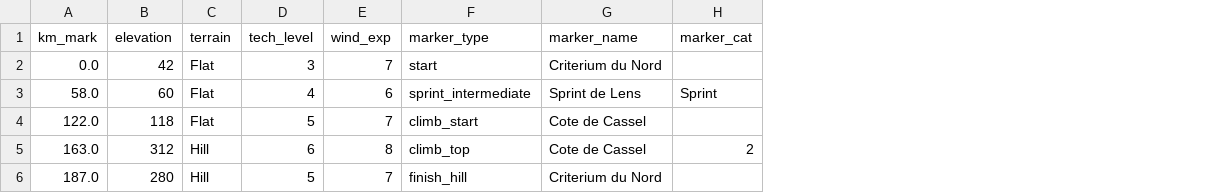
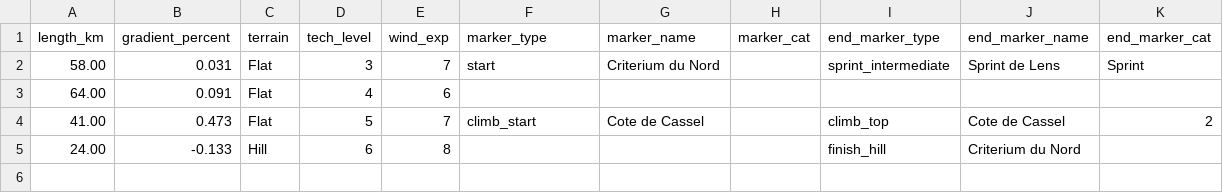
Before and after one commit to michaelkrinningersg-coder/velo, a CSV file: data/stages/criterium_du_nord.csv, drawn as a sheet; removed rows and columns are numbered as before the commit, all else as after; the diff names each change by its address in the sheet, - before the commit and + after, or states it on an @@ line.

```diff
--- a/data/stages/criterium_du_nord.csv
+++ b/data/stages/criterium_du_nord.csv
-column A (km_mark), rows 2-5: 0.0 | 58.0 | 122.0 | 163.0
-column B (elevation), rows 2-5: 42 | 60 | 118 | 312
+column A (length_km), rows 2-5: 58.00 | 64.00 | 41.00 | 24.00
+column B (gradient_percent), rows 2-5: 0.031 | 0.091 | 0.473 | -0.133
+column I (end_marker_type), rows 2-5: sprint_intermediate |  | climb_top | finish_hill
+column J (end_marker_name), rows 2-5: Sprint de Lens |  | Cote de Cassel | Criterium du Nord
+column K (end_marker_cat), rows 2-4: Sprint |  | 2
-F3 (marker_type): sprint_intermediate
+F3 (marker_type): (empty)
-G3 (marker_name): Sprint de Lens
+G3 (marker_name): (empty)
-H3 (marker_cat): Sprint
+H3 (marker_cat): (empty)
-F5 (marker_type): climb_top
+F5 (marker_type): (empty)
-G5 (marker_name): Cote de Cassel
+G5 (marker_name): (empty)
-H5 (marker_cat): 2
+H5 (marker_cat): (empty)
-row 6: 187.0 | 280 | Hill | 5 | 7 | finish_hill | Criterium du Nord
```
Also changed, not shown: data/stages/grand_prix_du_rhin_itt.csv, data/stages/santos_tour_down_under_st1.csv, 26 other files.
